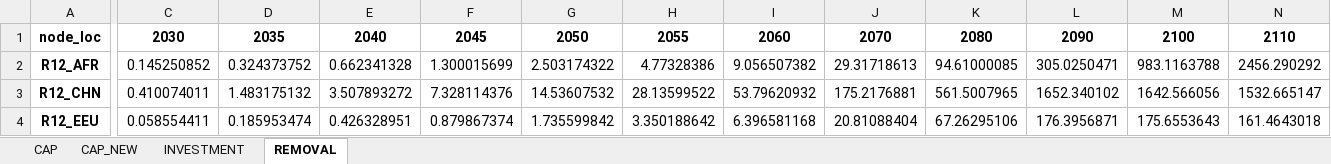
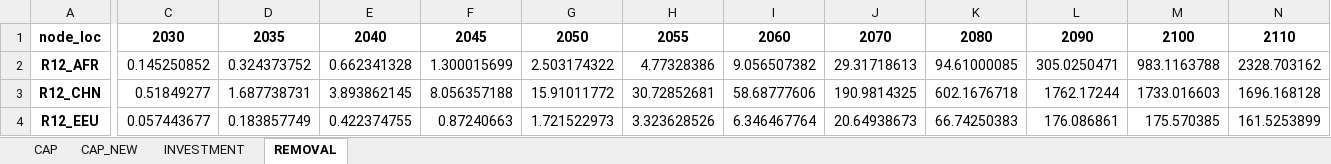
Before and after one commit to ywpratama/message_ix, an Excel workbook: tutorial/dac_scenarios/SSPs/get_report_output.xlsx, sheet REMOVAL, drawn as a sheet; only a part is shown, gaps mark what is left out; values as stored, in another font and other column widths than the file's, no borders; the diff covers the shown part only; the diff names each change by its address in the sheet, - before the commit and + after, or states it on an @@ line.

```diff
--- a/tutorial/dac_scenarios/SSPs/get_report_output.xlsx (sheet REMOVAL)
+++ b/tutorial/dac_scenarios/SSPs/get_report_output.xlsx (sheet REMOVAL)
-N2: 2456.290292
+N2: 2328.703162
-C3: 0.410074011
+C3: 0.51849277
-D3: 1.483175132
+D3: 1.687738731
-E3: 3.507893272
+E3: 3.893862145
-F3: 7.328114376
+F3: 8.056357188
-G3: 14.53607532
+G3: 15.91011772
-H3: 28.13599522
+H3: 30.72852681
-I3: 53.79620932
+I3: 58.68777606
-J3: 175.2176881
+J3: 190.9814325
-K3: 561.5007965
+K3: 602.1676718
-L3: 1652.340102
+L3: 1762.17244
-M3: 1642.566056
+M3: 1733.016603
-N3: 1532.665147
+N3: 1696.168128
-C4: 0.058554411
+C4: 0.057443677
-D4: 0.185953474
+D4: 0.183857749
-E4: 0.426328951
+E4: 0.422374755
-F4: 0.879867374
+F4: 0.87240663
-G4: 1.735599842
+G4: 1.721522973
-H4: 3.350188642
+H4: 3.323628526
-I4: 6.396581168
+I4: 6.346467764
-J4: 20.81088404
+J4: 20.64938673
-K4: 67.26295106
+K4: 66.74250383
-L4: 176.3956871
+L4: 176.086861
-M4: 175.6553643
+M4: 175.570385
-N4: 161.4643018
+N4: 161.5253899
```
Also changed, not shown: 112 edited cells elsewhere in this sheet, sheet INVESTMENT, sheet CAP, sheet CAP_NEW, 12 other files.
